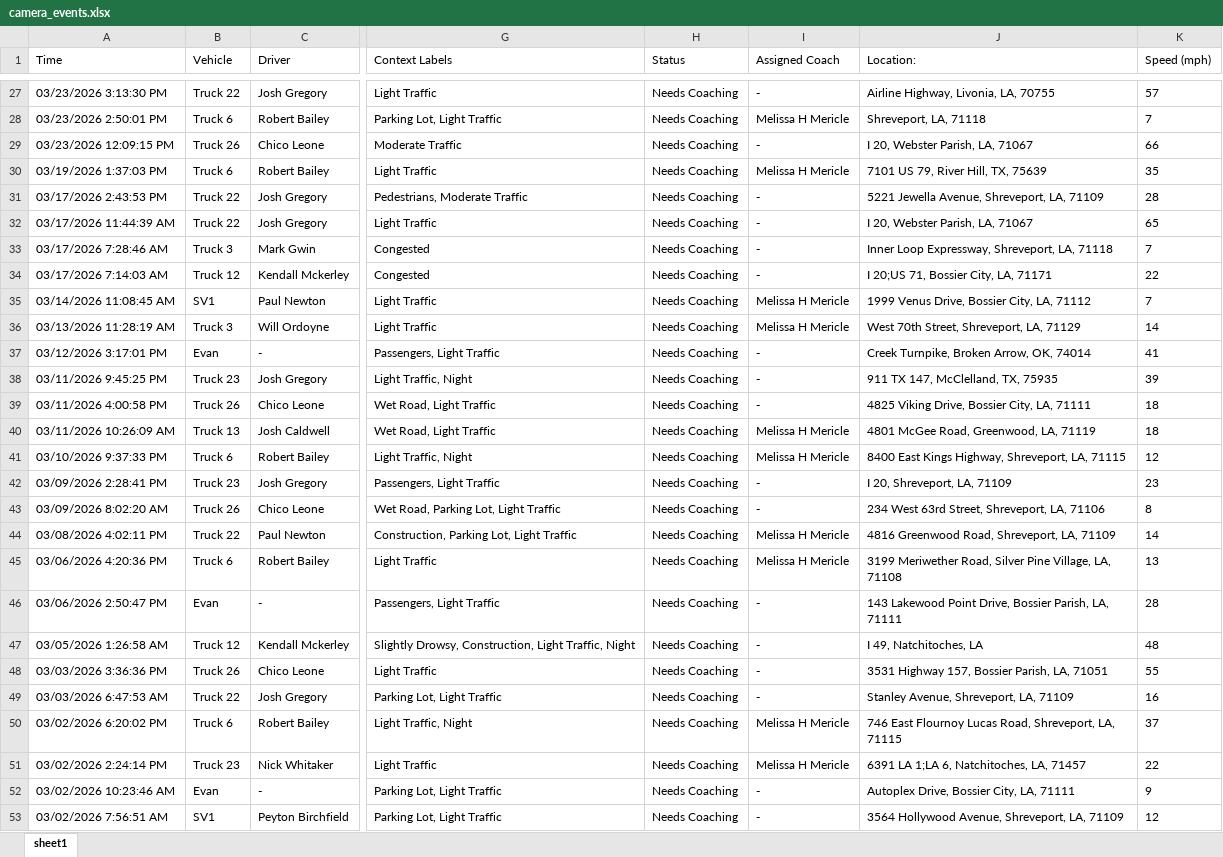
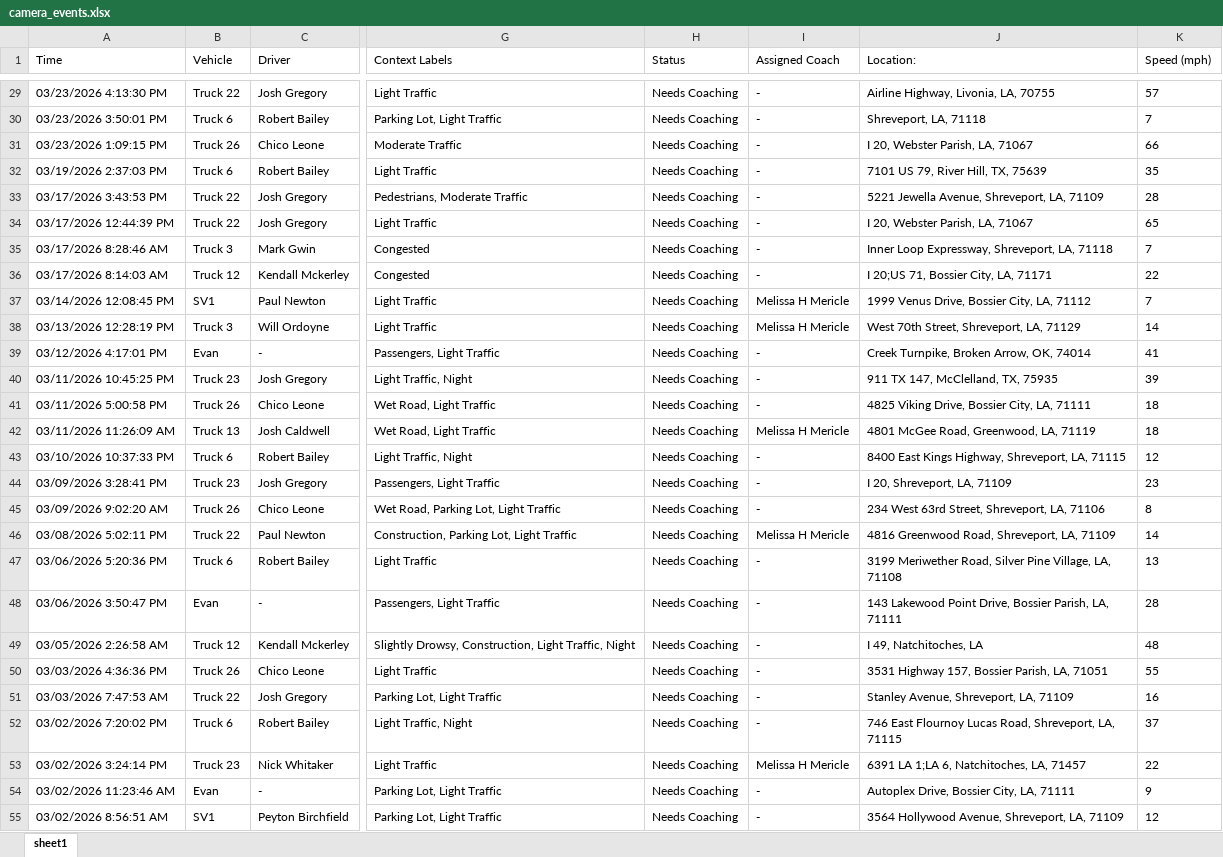
Before and after one commit to jmullins-DEN/mericles, an Excel workbook: camera_events.xlsx, sheet sheet1, drawn as a sheet; only a part is shown, gaps mark what is left out; values as stored, in another font and other column widths than the file's, no borders; addresses are those after the commit; the diff covers the shown part only; the diff names each change by its address in the sheet, - before the commit and + after, or states it on an @@ line.

```diff
--- a/camera_events.xlsx (sheet sheet1)
+++ b/camera_events.xlsx (sheet sheet1)
-A29 (Time): 03/23/2026 3:13:30 PM
+A29 (Time): 03/23/2026 4:13:30 PM
-A30 (Time): 03/23/2026 2:50:01 PM
+A30 (Time): 03/23/2026 3:50:01 PM
-I30 (Assigned Coach): Melissa H Mericle
+I30 (Assigned Coach): -
-A31 (Time): 03/23/2026 12:09:15 PM
+A31 (Time): 03/23/2026 1:09:15 PM
-A32 (Time): 03/19/2026 1:37:03 PM
+A32 (Time): 03/19/2026 2:37:03 PM
-I32 (Assigned Coach): Melissa H Mericle
+I32 (Assigned Coach): -
-A33 (Time): 03/17/2026 2:43:53 PM
+A33 (Time): 03/17/2026 3:43:53 PM
-A34 (Time): 03/17/2026 11:44:39 AM
+A34 (Time): 03/17/2026 12:44:39 PM
-A35 (Time): 03/17/2026 7:28:46 AM
+A35 (Time): 03/17/2026 8:28:46 AM
-A36 (Time): 03/17/2026 7:14:03 AM
+A36 (Time): 03/17/2026 8:14:03 AM
-A37 (Time): 03/14/2026 11:08:45 AM
+A37 (Time): 03/14/2026 12:08:45 PM
-A38 (Time): 03/13/2026 11:28:19 AM
+A38 (Time): 03/13/2026 12:28:19 PM
-A39 (Time): 03/12/2026 3:17:01 PM
+A39 (Time): 03/12/2026 4:17:01 PM
-A40 (Time): 03/11/2026 9:45:25 PM
+A40 (Time): 03/11/2026 10:45:25 PM
-A41 (Time): 03/11/2026 4:00:58 PM
+A41 (Time): 03/11/2026 5:00:58 PM
-A42 (Time): 03/11/2026 10:26:09 AM
+A42 (Time): 03/11/2026 11:26:09 AM
-A43 (Time): 03/10/2026 9:37:33 PM
+A43 (Time): 03/10/2026 10:37:33 PM
-I43 (Assigned Coach): Melissa H Mericle
+I43 (Assigned Coach): -
-A44 (Time): 03/09/2026 2:28:41 PM
+A44 (Time): 03/09/2026 3:28:41 PM
-A45 (Time): 03/09/2026 8:02:20 AM
+A45 (Time): 03/09/2026 9:02:20 AM
-A46 (Time): 03/08/2026 4:02:11 PM
+A46 (Time): 03/08/2026 5:02:11 PM
-A47 (Time): 03/06/2026 4:20:36 PM
+A47 (Time): 03/06/2026 5:20:36 PM
-I47 (Assigned Coach): Melissa H Mericle
+I47 (Assigned Coach): -
-A48 (Time): 03/06/2026 2:50:47 PM
+A48 (Time): 03/06/2026 3:50:47 PM
-A49 (Time): 03/05/2026 1:26:58 AM
+A49 (Time): 03/05/2026 2:26:58 AM
-A50 (Time): 03/03/2026 3:36:36 PM
+A50 (Time): 03/03/2026 4:36:36 PM
-A51 (Time): 03/03/2026 6:47:53 AM
+A51 (Time): 03/03/2026 7:47:53 AM
-A52 (Time): 03/02/2026 6:20:02 PM
+A52 (Time): 03/02/2026 7:20:02 PM
-I52 (Assigned Coach): Melissa H Mericle
+I52 (Assigned Coach): -
-A53 (Time): 03/02/2026 2:24:14 PM
+A53 (Time): 03/02/2026 3:24:14 PM
-A54 (Time): 03/02/2026 10:23:46 AM
+A54 (Time): 03/02/2026 11:23:46 AM
-A55 (Time): 03/02/2026 7:56:51 AM
+A55 (Time): 03/02/2026 8:56:51 AM
```
Also changed, not shown: 2 added rows, 6 removed rows and 30 edited cells elsewhere in this sheet, training.xlsx.
